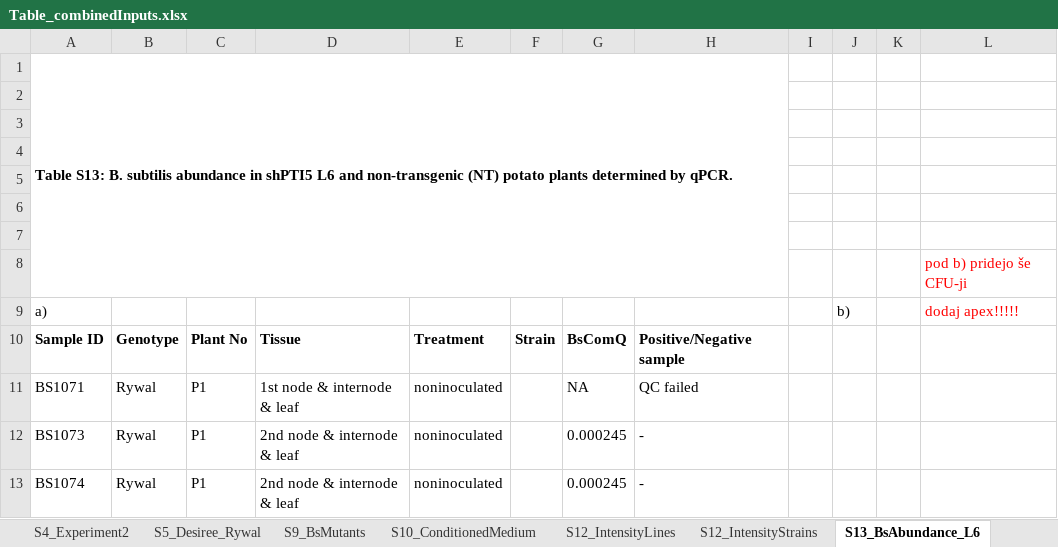
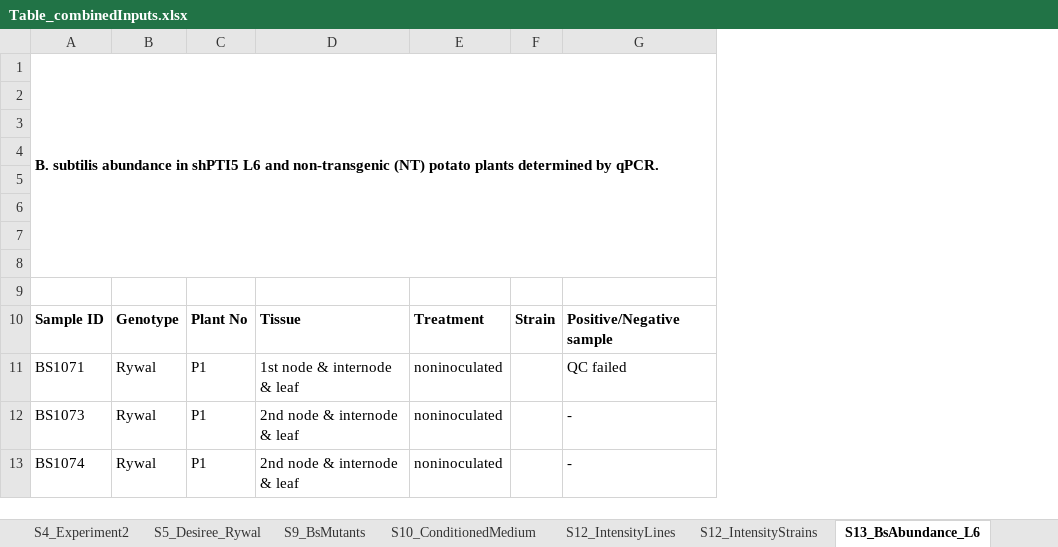
Before and after one commit to NIB-SI/Bacillus-Pti5, an Excel workbook: qPCR/input/Table_combinedInputs.xlsx, sheet S13_BsAbundance_L6, drawn as a sheet; only a part is shown; values as stored, in another font and other column widths than the file's, no borders; conditional formats not drawn; the diff names each change by its address in the sheet, - before the commit and + after, or states it on an @@ line.

```diff
--- a/qPCR/input/Table_combinedInputs.xlsx (sheet S13_BsAbundance_L6)
+++ b/qPCR/input/Table_combinedInputs.xlsx (sheet S13_BsAbundance_L6)
-column G, rows 10-13: BsComQ | NA | 0.000245 | 0.000245
-column I, empty
-column J, row 9: b)
-column K, empty
-column L, rows 8-9: pod b) pridejo še CFU-ji | dodaj apex!!!!!
-A1: Table S13: B. subtilis…
+A1: B. subtilis…
-row 9: a) |  |  |  |  |  |  |  |  | b) |  | dodaj apex!!!!!
+row 9: (empty)
```
Also changed, not shown: sheet S15_AMFcolonisation, sheet S14_BsAbundance_L2, sheet S18_FlgResponse, sheet S16_AMFinteraction, sheet S17_AMFresponse, sheet S1_PrimerTable, 9 more sheets, qPCR/output/FlgResponse_stat.xlsx, 47 other files.
